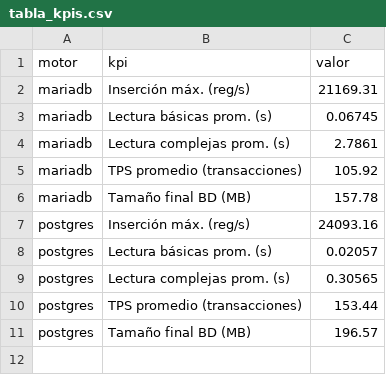
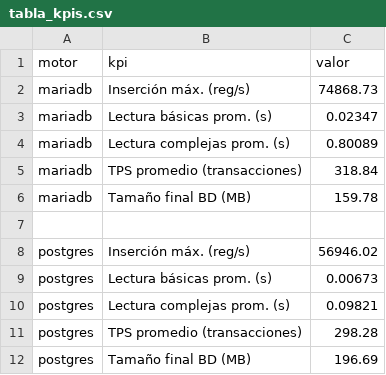
Before and after one commit to MikeCz01/Proyecto_BenchMark_BaseDatos_2, a CSV file: analisis/graficas_salida/tabla_kpis.csv, drawn as a sheet; addresses are those after the commit; the diff names each change by its address in the sheet, - before the commit and + after, or states it on an @@ line.

```diff
--- a/analisis/graficas_salida/tabla_kpis.csv
+++ b/analisis/graficas_salida/tabla_kpis.csv
-C2 (valor): 21169.31
+C2 (valor): 74868.73
-C3 (valor): 0.06745
+C3 (valor): 0.02347
-C4 (valor): 2.7861
+C4 (valor): 0.80089
-C5 (valor): 105.92
+C5 (valor): 318.84
-C6 (valor): 157.78
+C6 (valor): 159.78
+row 7: (empty)
-C8 (valor): 24093.16
+C8 (valor): 56946.02
-C9 (valor): 0.02057
+C9 (valor): 0.00673
-C10 (valor): 0.30565
+C10 (valor): 0.09821
-C11 (valor): 153.44
+C11 (valor): 298.28
-C12 (valor): 196.57
+C12 (valor): 196.69
```
Also changed, not shown: resultados_csv/categorias.csv, resultados_csv/proveedores.csv, 23 other files.
